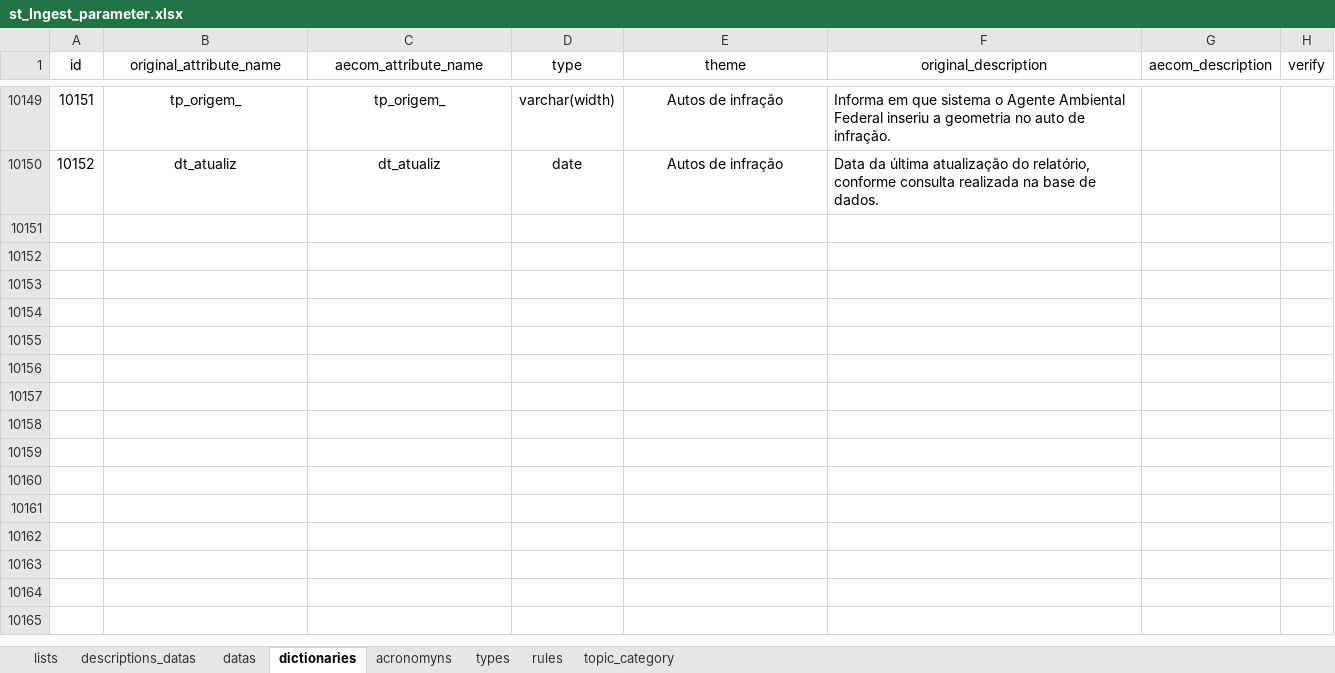
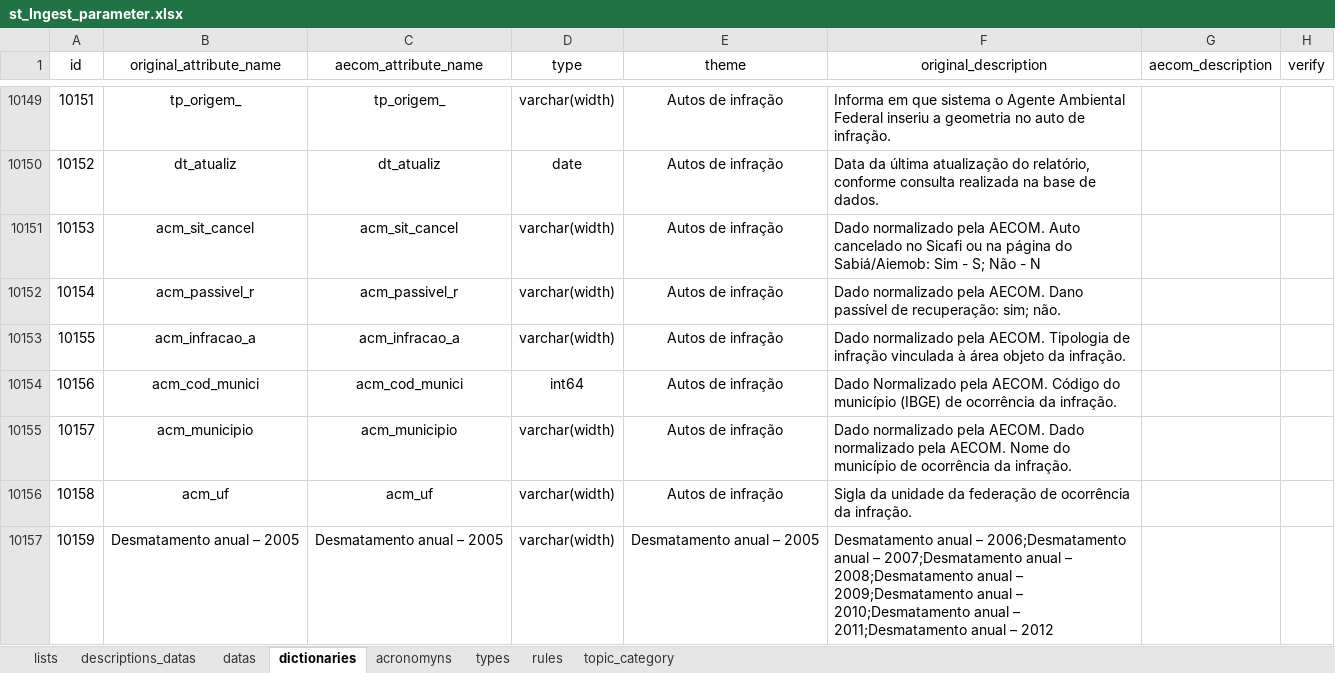
Before and after one commit to FranciscoAecom/prefect, an Excel workbook: input/st_Ingest_parameter.xlsx, sheet dictionaries, drawn as a sheet; only a part is shown, gaps mark what is left out; values as stored, in another font and other column widths than the file's, no borders; conditional formats and table styles not drawn; the diff covers the shown part only; the diff names each change by its address in the sheet, - before the commit and + after, or states it on an @@ line.

```diff
--- a/input/st_Ingest_parameter.xlsx (sheet dictionaries)
+++ b/input/st_Ingest_parameter.xlsx (sheet dictionaries)
+row 10151: 10153 | acm_sit_cancel | acm_sit_cancel | varchar(width) | Autos de infração | Dado normalizado pela AECOM. Auto cancelado no Sicafi ou na página do Sabiá/Aiemob: Sim - S; Não - N
+row 10152: 10154 | acm_passivel_r | acm_passivel_r | varchar(width) | Autos de infração | Dado normalizado pela AECOM. Dano passível de recuperação: sim; não.
+row 10153: 10155 | acm_infracao_a | acm_infracao_a | varchar(width) | Autos de infração | Dado normalizado pela AECOM. Tipologia de infração vinculada à área objeto da infração.
+row 10154: 10156 | acm_cod_munici | acm_cod_munici | int64 | Autos de infração | Dado Normalizado pela AECOM. Código do município (IBGE) de ocorrência da infração.
+row 10155: 10157 | acm_municipio | acm_municipio | varchar(width) | Autos de infração | Dado normalizado pela AECOM. Dado normalizado pela AECOM. Nome do município de ocorrência da infração.
+row 10156: 10158 | acm_uf | acm_uf | varchar(width) | Autos de infração | Sigla da unidade da federação de ocorrência da infração.
+row 10157: 10159 | Desmatamento anual – 2005 | Desmatamento anual – 2005 | varchar(width) | Desmatamento anual – 2005 | Desmatamento anual – 2006;Desmatamento anual – 2007;Desmatamento anual – 2008;Desmatamento anual – 2009;Desmatamento anual – 2010;Desmatamento anual – 2011;Desmatamento anual – 2012
```
Also changed, not shown: 19 added rows and 1 edited cell elsewhere in this sheet, sheet acronomyns, sheet datas.
